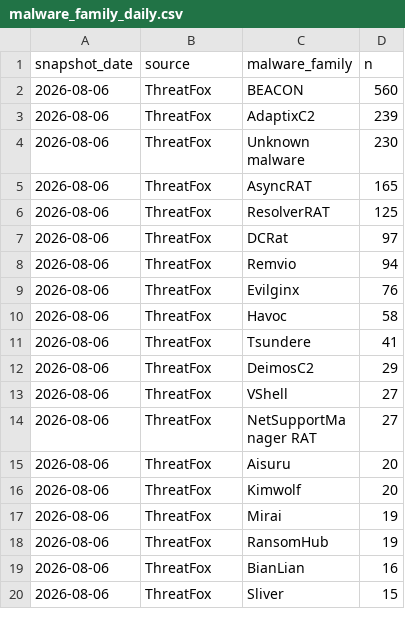
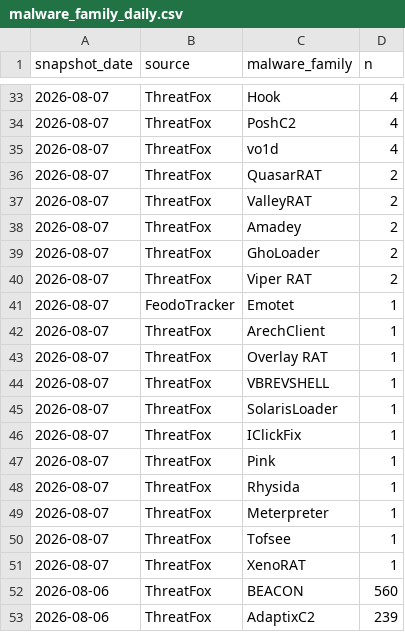
Before and after one commit to sam-caldwell/samcaldwell-info, a CSV file: data/cybersecurity/malware_family_daily.csv, drawn as a sheet; only a part is shown, gaps mark what is left out; the shorter side is filled out with more unchanged rows; the diff covers the shown part only.

```diff
--- a/data/cybersecurity/malware_family_daily.csv
+++ b/data/cybersecurity/malware_family_daily.csv
@@ -2 +33,20 @@ snapshot_date,source,malware_family,n
+2026-08-07,ThreatFox,Hook,4
+2026-08-07,ThreatFox,PoshC2,4
+2026-08-07,ThreatFox,vo1d,4
+2026-08-07,ThreatFox,QuasarRAT,2
+2026-08-07,ThreatFox,ValleyRAT,2
+2026-08-07,ThreatFox,Amadey,2
+2026-08-07,ThreatFox,GhoLoader,2
+2026-08-07,ThreatFox,Viper RAT,2
+2026-08-07,FeodoTracker,Emotet,1
+2026-08-07,ThreatFox,ArechClient,1
+2026-08-07,ThreatFox,Overlay RAT,1
+2026-08-07,ThreatFox,VBREVSHELL,1
+2026-08-07,ThreatFox,SolarisLoader,1
+2026-08-07,ThreatFox,IClickFix,1
+2026-08-07,ThreatFox,Pink,1
+2026-08-07,ThreatFox,Rhysida,1
+2026-08-07,ThreatFox,Meterpreter,1
+2026-08-07,ThreatFox,Tofsee,1
+2026-08-07,ThreatFox,XenoRAT,1
 2026-08-06,ThreatFox,BEACON,560
```
Also changed, not shown: 31 added rows elsewhere in this file, data/cybersecurity/cves_kev.csv, data/economy/cache/ten_year.csv, 17 other files.
